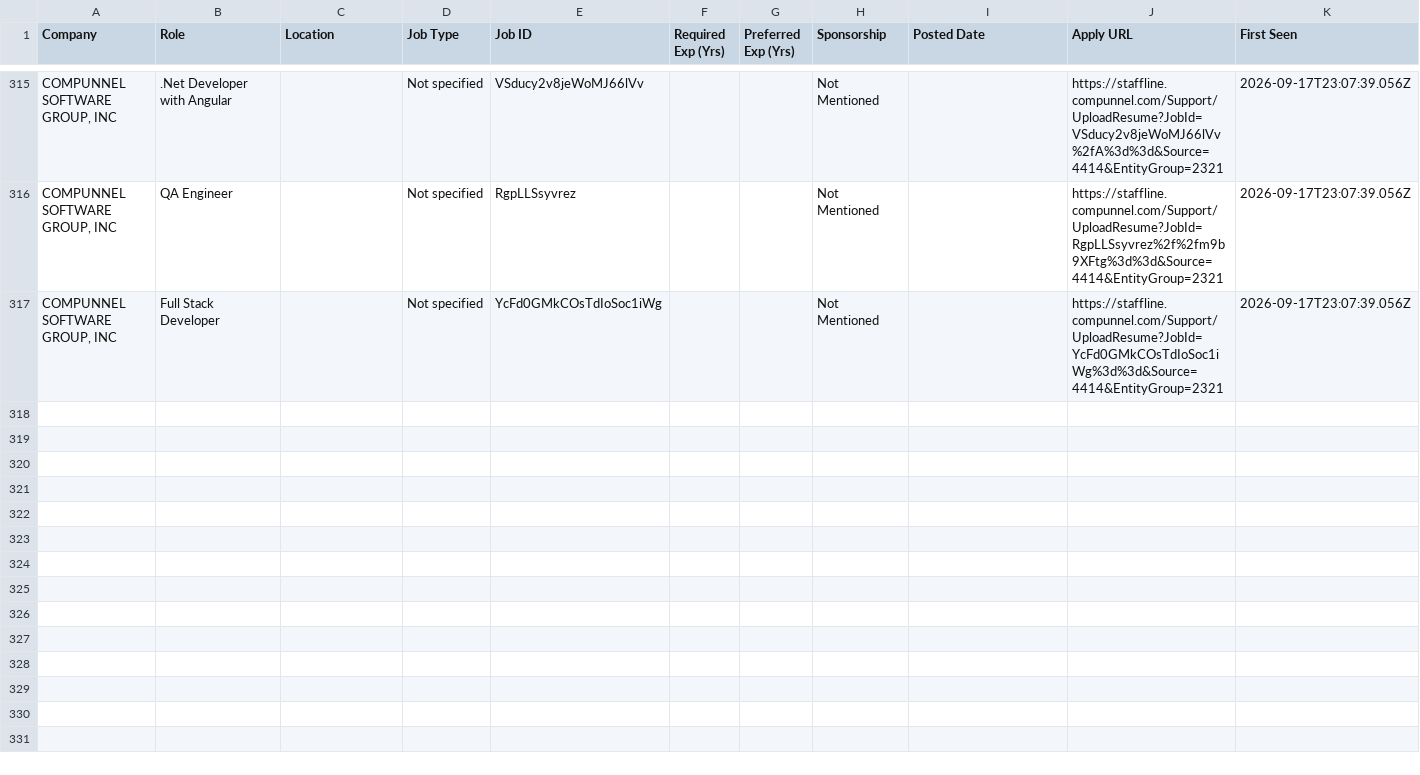
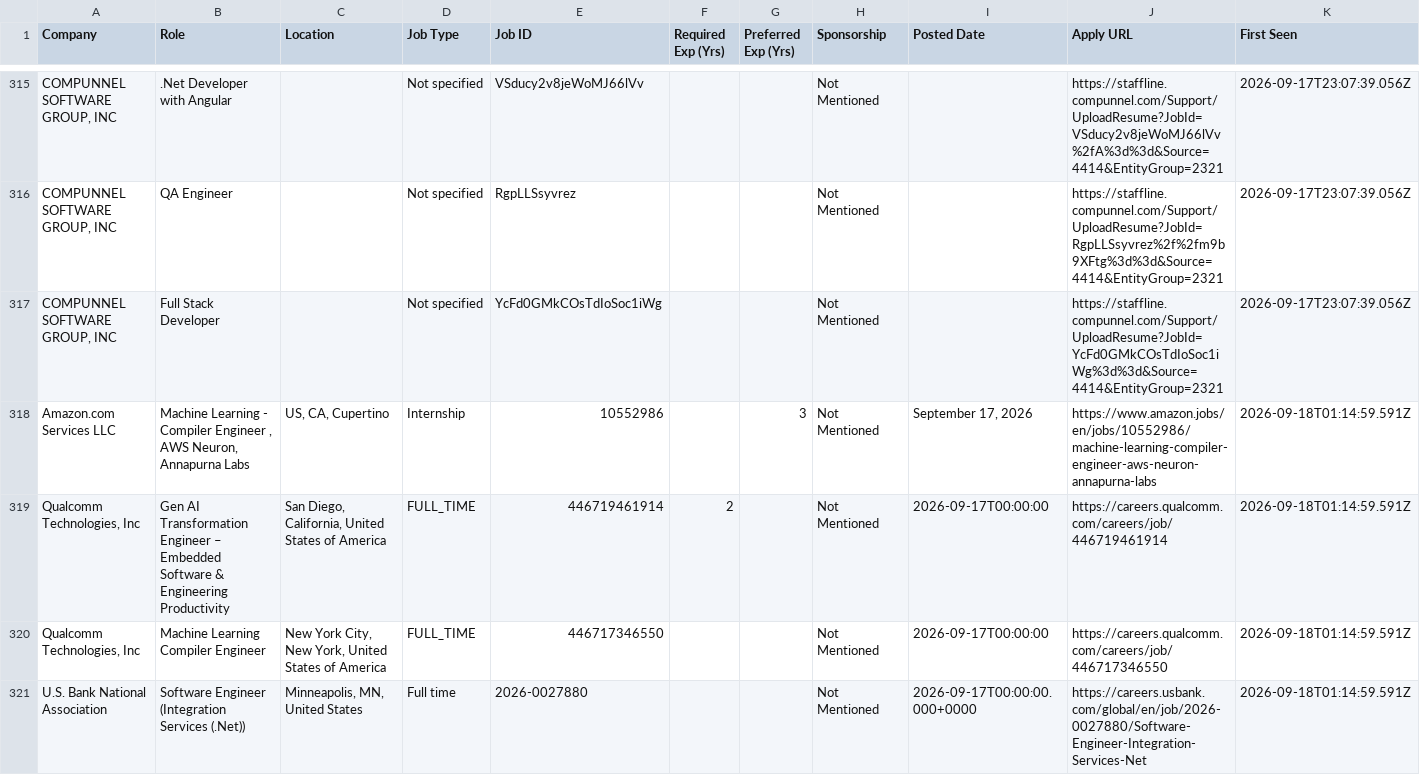
Before and after one commit to taran-dev4u/career-job-monitor, a CSV file: data/new_jobs.csv, drawn as a sheet; only a part is shown, gaps mark what is left out.

Commit message:
chore: update job monitor state and data [skip ci]

```diff
--- a/data/new_jobs.csv
+++ b/data/new_jobs.csv
@@ -317 +317,5 @@
 "COMPUNNEL SOFTWARE GROUP, INC","Full Stack Developer","","Not specified","YcFd0GMkCOsTdIoSoc1iWg","","","Not Mentioned","","https://staffline.compunnel.com/Support/UploadResume?JobId=YcFd0GMkCOsTdIoSoc1iWg%3d%3d&Source=4414&EntityGroup=2321","2026-09-17T23:07:39.056Z"
+"Amazon.com Services LLC","Machine Learning - Compiler Engineer , AWS Neuron, Annapurna Labs","US, CA, Cupertino","Internship","10552986","","3","Not Mentioned","September 17, 2026","https://www.amazon.jobs/en/jobs/10552986/machine-learning-compiler-engineer-aws-neuron-annapurna-labs","2026-09-18T01:14:59.591Z"
+"Qualcomm Technologies, Inc","Gen AI Transformation Engineer – Embedded Software & Engineering Productivity","San Diego, California, United States of America","FULL_TIME","446719461914","2","","Not Mentioned","2026-09-17T00:00:00","https://careers.qualcomm.com/careers/job/446719461914","2026-09-18T01:14:59.591Z"
+"Qualcomm Technologies, Inc","Machine Learning Compiler Engineer","New York City, New York, United States of America","FULL_TIME","446717346550","","","Not Mentioned","2026-09-17T00:00:00","https://careers.qualcomm.com/careers/job/446717346550","2026-09-18T01:14:59.591Z"
+"U.S. Bank National Association","Software Engineer (Integration Services (.Net))","Minneapolis, MN, United States","Full time","2026-0027880","","","Not Mentioned","2026-09-17T00:00:00.000+0000","https://careers.usbank.com/global/en/job/2026-0027880/Software-Engineer-Integration-Services-Net","2026-09-18T01:14:59.591Z"
```
Also changed, not shown: data/apply_now.csv, 15 other files.
